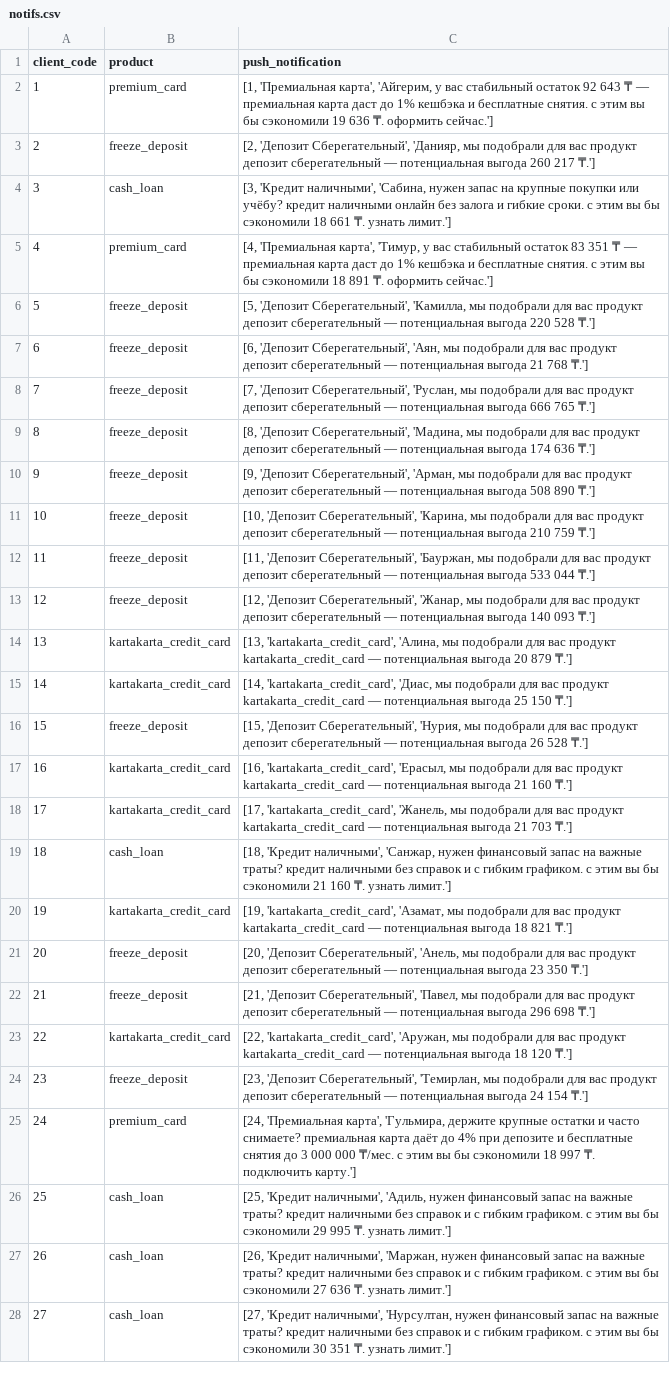
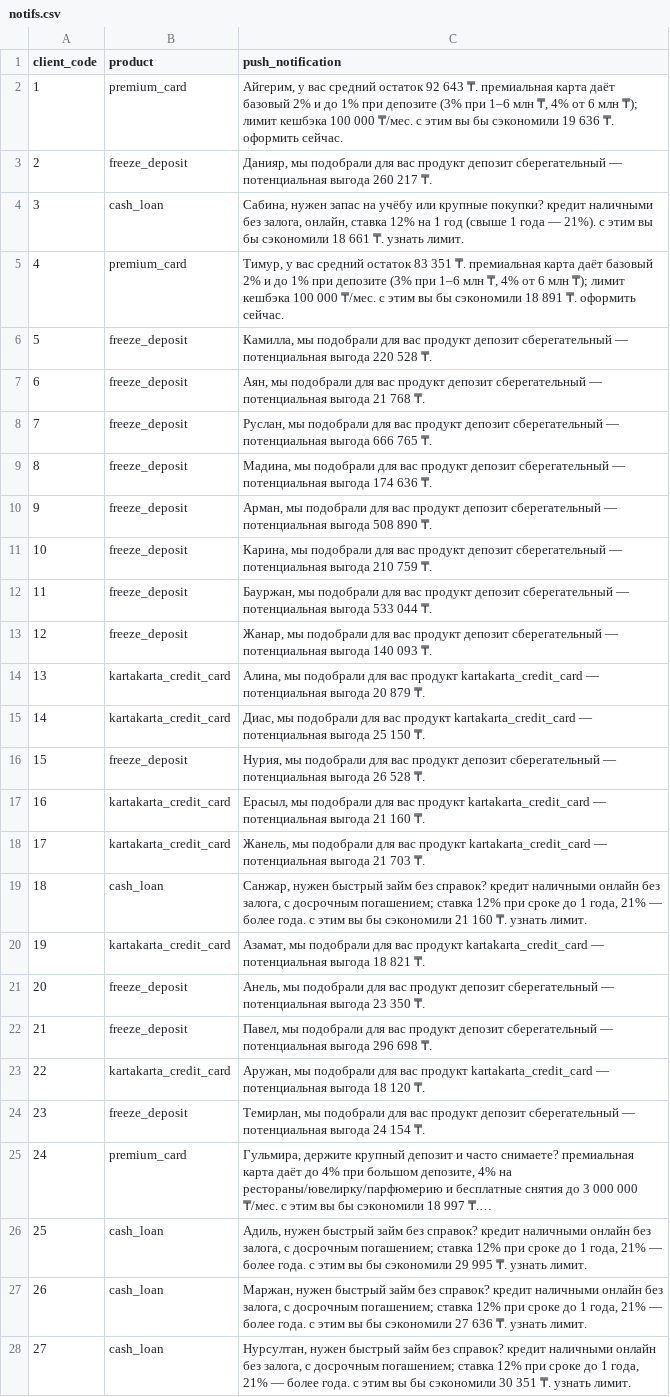
Before and after one commit to tvnshin/bcc, a CSV file: notifs.csv, drawn as a sheet; only a part is shown; the diff covers the shown part only; the diff names each change by its address in the sheet, - before the commit and + after, or states it on an @@ line.

```diff
--- a/notifs.csv
+++ b/notifs.csv
-C2 (push_notification): [1, 'Премиальная карта', 'Айгерим, у вас стабильный остаток 92 643 ₸ — премиальная карта даст до 1% кешбэка и бесплатные снятия. с этим вы бы сэкономили 19 636 ₸. оформить сейчас.']
+C2 (push_notification): Айгерим, у вас средний остаток 92 643 ₸. премиальная карта даёт базовый 2% и до 1% при депозите (3% при 1–6 млн ₸, 4% от 6 млн ₸); лимит кешбэка 100 000 ₸/мес. с этим вы бы сэкономили 19 636 ₸. оформить сейчас.
-C3 (push_notification): [2, 'Депозит Сберегательный', 'Данияр, мы подобрали для вас продукт депозит сберегательный — потенциальная выгода 260 217 ₸.']
+C3 (push_notification): Данияр, мы подобрали для вас продукт депозит сберегательный — потенциальная выгода 260 217 ₸.
-C4 (push_notification): [3, 'Кредит наличными', 'Сабина, нужен запас на крупные покупки или учёбу? кредит наличными онлайн без залога и гибкие сроки. с этим вы бы сэкономили 18 661 ₸. узнать лимит.']
+C4 (push_notification): Сабина, нужен запас на учёбу или крупные покупки? кредит наличными без залога, онлайн, ставка 12% на 1 год (свыше 1 года — 21%). с этим вы бы сэкономили 18 661 ₸. узнать лимит.
-C5 (push_notification): [4, 'Премиальная карта', 'Тимур, у вас стабильный остаток 83 351 ₸ — премиальная карта даст до 1% кешбэка и бесплатные снятия. с этим вы бы сэкономили 18 891 ₸. оформить сейчас.']
+C5 (push_notification): Тимур, у вас средний остаток 83 351 ₸. премиальная карта даёт базовый 2% и до 1% при депозите (3% при 1–6 млн ₸, 4% от 6 млн ₸); лимит кешбэка 100 000 ₸/мес. с этим вы бы сэкономили 18 891 ₸. оформить сейчас.
-C6 (push_notification): [5, 'Депозит Сберегательный', 'Камилла, мы подобрали для вас продукт депозит сберегательный — потенциальная выгода 220 528 ₸.']
+C6 (push_notification): Камилла, мы подобрали для вас продукт депозит сберегательный — потенциальная выгода 220 528 ₸.
-C7 (push_notification): [6, 'Депозит Сберегательный', 'Аян, мы подобрали для вас продукт депозит сберегательный — потенциальная выгода 21 768 ₸.']
+C7 (push_notification): Аян, мы подобрали для вас продукт депозит сберегательный — потенциальная выгода 21 768 ₸.
-C8 (push_notification): [7, 'Депозит Сберегательный', 'Руслан, мы подобрали для вас продукт депозит сберегательный — потенциальная выгода 666 765 ₸.']
+C8 (push_notification): Руслан, мы подобрали для вас продукт депозит сберегательный — потенциальная выгода 666 765 ₸.
-C9 (push_notification): [8, 'Депозит Сберегательный', 'Мадина, мы подобрали для вас продукт депозит сберегательный — потенциальная выгода 174 636 ₸.']
+C9 (push_notification): Мадина, мы подобрали для вас продукт депозит сберегательный — потенциальная выгода 174 636 ₸.
-C10 (push_notification): [9, 'Депозит Сберегательный', 'Арман, мы подобрали для вас продукт депозит сберегательный — потенциальная выгода 508 890 ₸.']
+C10 (push_notification): Арман, мы подобрали для вас продукт депозит сберегательный — потенциальная выгода 508 890 ₸.
-C11 (push_notification): [10, 'Депозит Сберегательный', 'Карина, мы подобрали для вас продукт депозит сберегательный — потенциальная выгода 210 759 ₸.']
+C11 (push_notification): Карина, мы подобрали для вас продукт депозит сберегательный — потенциальная выгода 210 759 ₸.
-C12 (push_notification): [11, 'Депозит Сберегательный', 'Бауржан, мы подобрали для вас продукт депозит сберегательный — потенциальная выгода 533 044 ₸.']
+C12 (push_notification): Бауржан, мы подобрали для вас продукт депозит сберегательный — потенциальная выгода 533 044 ₸.
-C13 (push_notification): [12, 'Депозит Сберегательный', 'Жанар, мы подобрали для вас продукт депозит сберегательный — потенциальная выгода 140 093 ₸.']
+C13 (push_notification): Жанар, мы подобрали для вас продукт депозит сберегательный — потенциальная выгода 140 093 ₸.
-C14 (push_notification): [13, 'kartakarta_credit_card', 'Алина, мы подобрали для вас продукт kartakarta_credit_card — потенциальная выгода 20 879 ₸.']
+C14 (push_notification): Алина, мы подобрали для вас продукт kartakarta_credit_card — потенциальная выгода 20 879 ₸.
-C15 (push_notification): [14, 'kartakarta_credit_card', 'Диас, мы подобрали для вас продукт kartakarta_credit_card — потенциальная выгода 25 150 ₸.']
+C15 (push_notification): Диас, мы подобрали для вас продукт kartakarta_credit_card — потенциальная выгода 25 150 ₸.
-C16 (push_notification): [15, 'Депозит Сберегательный', 'Нурия, мы подобрали для вас продукт депозит сберегательный — потенциальная выгода 26 528 ₸.']
+C16 (push_notification): Нурия, мы подобрали для вас продукт депозит сберегательный — потенциальная выгода 26 528 ₸.
-C17 (push_notification): [16, 'kartakarta_credit_card', 'Ерасыл, мы подобрали для вас продукт kartakarta_credit_card — потенциальная выгода 21 160 ₸.']
+C17 (push_notification): Ерасыл, мы подобрали для вас продукт kartakarta_credit_card — потенциальная выгода 21 160 ₸.
-C18 (push_notification): [17, 'kartakarta_credit_card', 'Жанель, мы подобрали для вас продукт kartakarta_credit_card — потенциальная выгода 21 703 ₸.']
+C18 (push_notification): Жанель, мы подобрали для вас продукт kartakarta_credit_card — потенциальная выгода 21 703 ₸.
-C19 (push_notification): [18, 'Кредит наличными', 'Санжар, нужен финансовый запас на важные траты? кредит наличными без справок и с гибким графиком. с этим вы бы сэкономили 21 160 ₸. узнать лимит.']
+C19 (push_notification): Санжар, нужен быстрый займ без справок? кредит наличными онлайн без залога, с досрочным погашением; ставка 12% при сроке до 1 года, 21% — более года. с этим вы бы сэкономили 21 160 ₸. узнать лимит.
-C20 (push_notification): [19, 'kartakarta_credit_card', 'Азамат, мы подобрали для вас продукт kartakarta_credit_card — потенциальная выгода 18 821 ₸.']
+C20 (push_notification): Азамат, мы подобрали для вас продукт kartakarta_credit_card — потенциальная выгода 18 821 ₸.
-C21 (push_notification): [20, 'Депозит Сберегательный', 'Анель, мы подобрали для вас продукт депозит сберегательный — потенциальная выгода 23 350 ₸.']
+C21 (push_notification): Анель, мы подобрали для вас продукт депозит сберегательный — потенциальная выгода 23 350 ₸.
-C22 (push_notification): [21, 'Депозит Сберегательный', 'Павел, мы подобрали для вас продукт депозит сберегательный — потенциальная выгода 296 698 ₸.']
+C22 (push_notification): Павел, мы подобрали для вас продукт депозит сберегательный — потенциальная выгода 296 698 ₸.
-C23 (push_notification): [22, 'kartakarta_credit_card', 'Аружан, мы подобрали для вас продукт kartakarta_credit_card — потенциальная выгода 18 120 ₸.']
+C23 (push_notification): Аружан, мы подобрали для вас продукт kartakarta_credit_card — потенциальная выгода 18 120 ₸.
-C24 (push_notification): [23, 'Депозит Сберегательный', 'Темирлан, мы подобрали для вас продукт депозит сберегательный — потенциальная выгода 24 154 ₸.']
+C24 (push_notification): Темирлан, мы подобрали для вас продукт депозит сберегательный — потенциальная выгода 24 154 ₸.
-C25 (push_notification): [24, 'Премиальная карта', 'Гульмира, держите крупные остатки и часто снимаете? премиальная карта даёт до 4% при депозите и бесплатные снятия до 3 000 000 ₸/мес. с этим вы бы сэкономили 18 997 ₸. подключить карту.']
+C25 (push_notification): Гульмира, держите крупный депозит и часто снимаете? премиальная карта даёт до 4% при большом депозите, 4% на рестораны/ювелирку/парфюмерию и бесплатные снятия до 3 000 000 ₸/мес. с этим вы бы сэкономили 18 997 ₸.…
-C26 (push_notification): [25, 'Кредит наличными', 'Адиль, нужен финансовый запас на важные траты? кредит наличными без справок и с гибким графиком. с этим вы бы сэкономили 29 995 ₸. узнать лимит.']
+C26 (push_notification): Адиль, нужен быстрый займ без справок? кредит наличными онлайн без залога, с досрочным погашением; ставка 12% при сроке до 1 года, 21% — более года. с этим вы бы сэкономили 29 995 ₸. узнать лимит.
-C27 (push_notification): [26, 'Кредит наличными', 'Маржан, нужен финансовый запас на важные траты? кредит наличными без справок и с гибким графиком. с этим вы бы сэкономили 27 636 ₸. узнать лимит.']
+C27 (push_notification): Маржан, нужен быстрый займ без справок? кредит наличными онлайн без залога, с досрочным погашением; ставка 12% при сроке до 1 года, 21% — более года. с этим вы бы сэкономили 27 636 ₸. узнать лимит.
-C28 (push_notification): [27, 'Кредит наличными', 'Нурсултан, нужен финансовый запас на важные траты? кредит наличными без справок и с гибким графиком. с этим вы бы сэкономили 30 351 ₸. узнать лимит.']
+C28 (push_notification): Нурсултан, нужен быстрый займ без справок? кредит наличными онлайн без залога, с досрочным погашением; ставка 12% при сроке до 1 года, 21% — более года. с этим вы бы сэкономили 30 351 ₸. узнать лимит.
```
Also changed, not shown: 33 edited cells elsewhere in this file, 3 other files.
